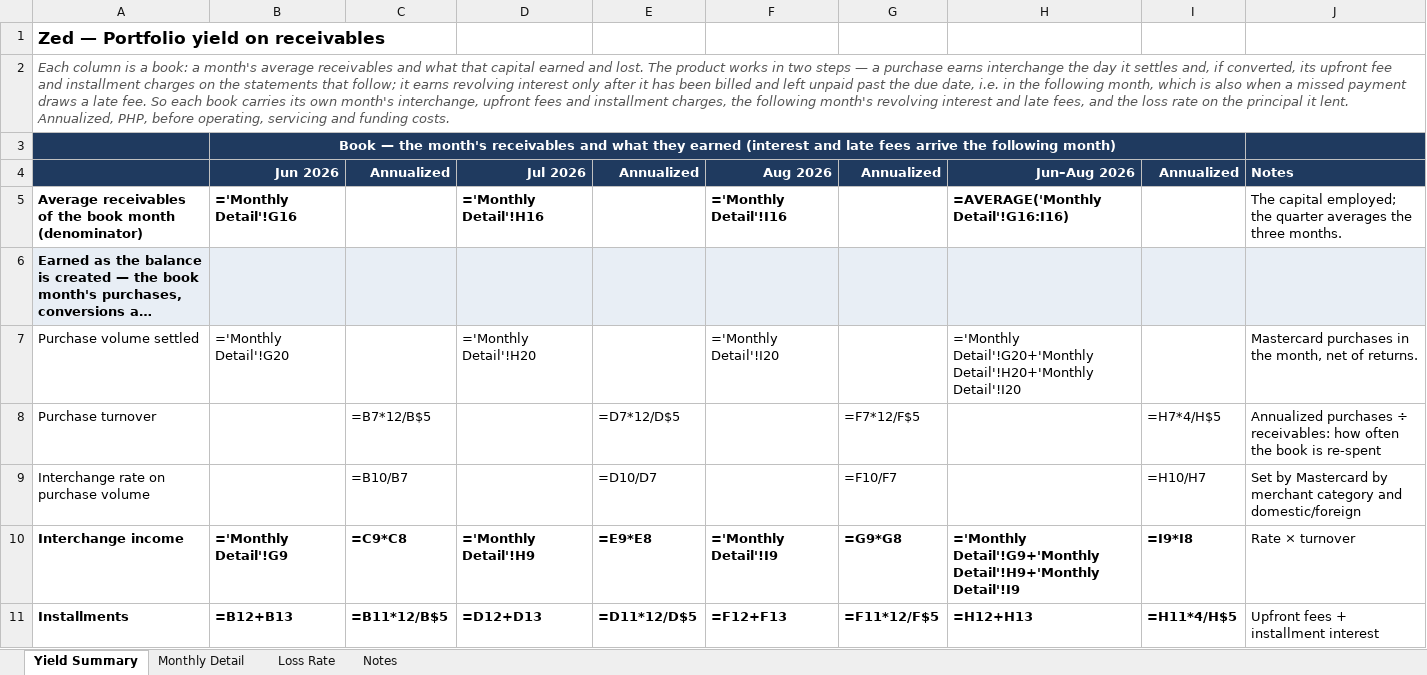
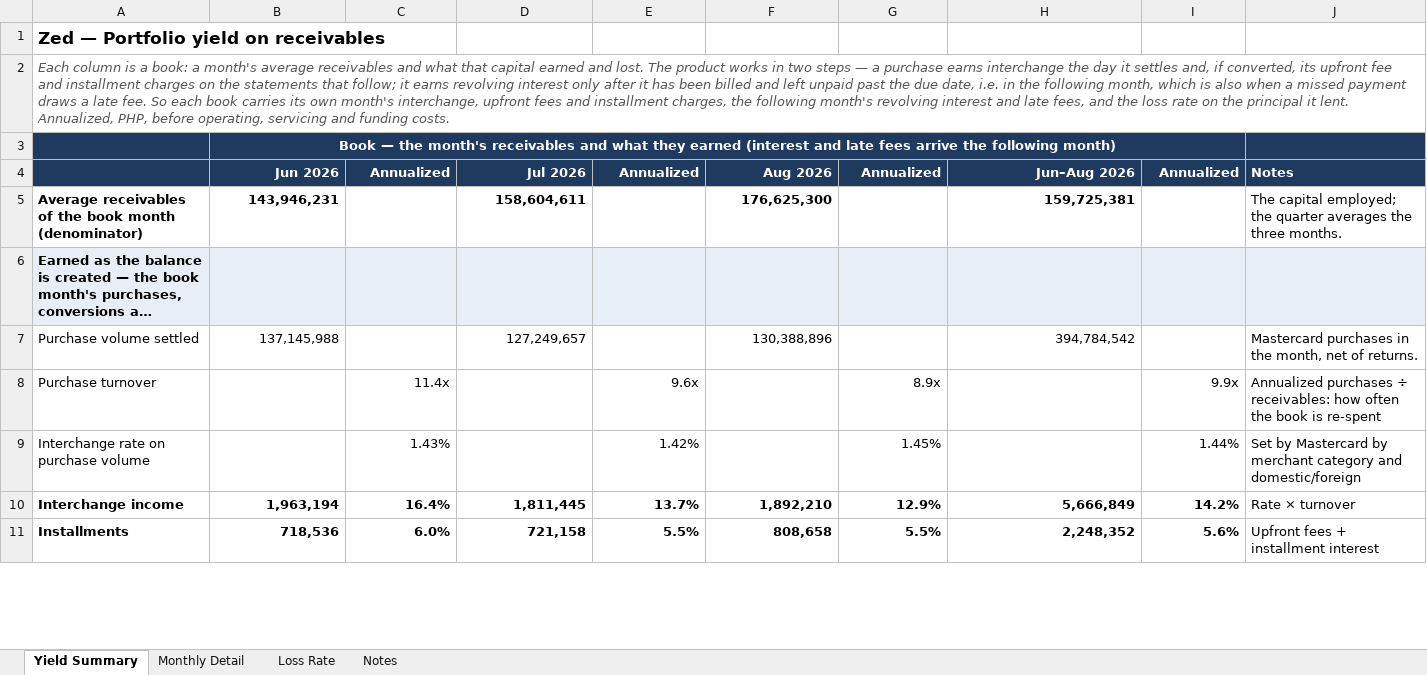
Before and after one commit to STAbraham/debt_dd, an Excel workbook: Prior Responses (outside data room)/Zed Portfolio Yield Analysis_20261028_v9_DRAFT.xlsx, sheet Yield Summary, drawn as a sheet; only a part is shown; long unchanged cells end in …; values as stored, in another font and other column widths than the file's, no borders; formulas without a stored value are shown as written; the diff covers the shown part only; the diff names each change by its address in the sheet, - before the commit and + after, or states it on an @@ line.

```diff
--- a/Prior Responses (outside data room)/Zed Portfolio Yield Analysis_20261028_v9_DRAFT.xlsx (sheet Yield Summary)
+++ b/Prior Responses (outside data room)/Zed Portfolio Yield Analysis_20261028_v9_DRAFT.xlsx (sheet Yield Summary)
-B5: ='Monthly Detail'!G16
+B5: 143,946,231
-D5: ='Monthly Detail'!H16
+D5: 158,604,611
-F5: ='Monthly Detail'!I16
+F5: 176,625,300
-H5: =AVERAGE('Monthly Detail'!G16:I16)
+H5: 159,725,381
-B7: ='Monthly Detail'!G20
+B7: 137,145,988
-D7: ='Monthly Detail'!H20
+D7: 127,249,657
-F7: ='Monthly Detail'!I20
+F7: 130,388,896
-H7: ='Monthly Detail'!G20+'Monthly Detail'!H20+'Monthly Detail'!I20
+H7: 394,784,542
-C8: =B7*12/B$5
+C8: 11.4x
-E8: =D7*12/D$5
+E8: 9.6x
-G8: =F7*12/F$5
+G8: 8.9x
-I8: =H7*4/H$5
+I8: 9.9x
-C9: =B10/B7
+C9: 1.43%
-E9: =D10/D7
+E9: 1.42%
-G9: =F10/F7
+G9: 1.45%
-I9: =H10/H7
+I9: 1.44%
-B10: ='Monthly Detail'!G9
+B10: 1,963,194
-C10: =C9*C8
+C10: 16.4%
-D10: ='Monthly Detail'!H9
+D10: 1,811,445
-E10: =E9*E8
+E10: 13.7%
-F10: ='Monthly Detail'!I9
+F10: 1,892,210
-G10: =G9*G8
+G10: 12.9%
-H10: ='Monthly Detail'!G9+'Monthly Detail'!H9+'Monthly Detail'!I9
+H10: 5,666,849
-I10: =I9*I8
+I10: 14.2%
-B11: =B12+B13
+B11: 718,536
-C11: =B11*12/B$5
+C11: 6.0%
-D11: =D12+D13
+D11: 721,158
-E11: =D11*12/D$5
+E11: 5.5%
-F11: =F12+F13
+F11: 808,658
-G11: =F11*12/F$5
+G11: 5.5%
-H11: =H12+H13
+H11: 2,248,352
-I11: =H11*4/H$5
+I11: 5.6%
```
Also changed, not shown: 84 edited cells elsewhere in this sheet, sheet Monthly Detail, sheet Loss Rate, Prior Responses (outside data room)/Zed Portfolio Yield Analysis_20261028_v7_DRAFT.xlsx.
